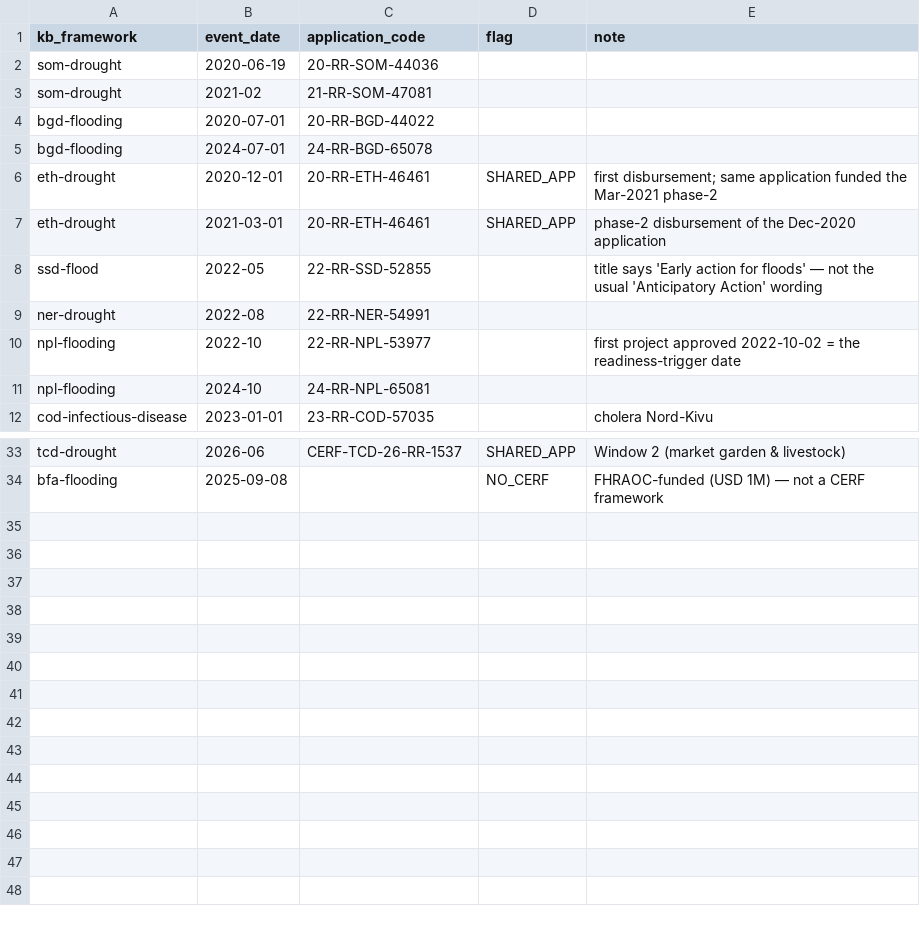
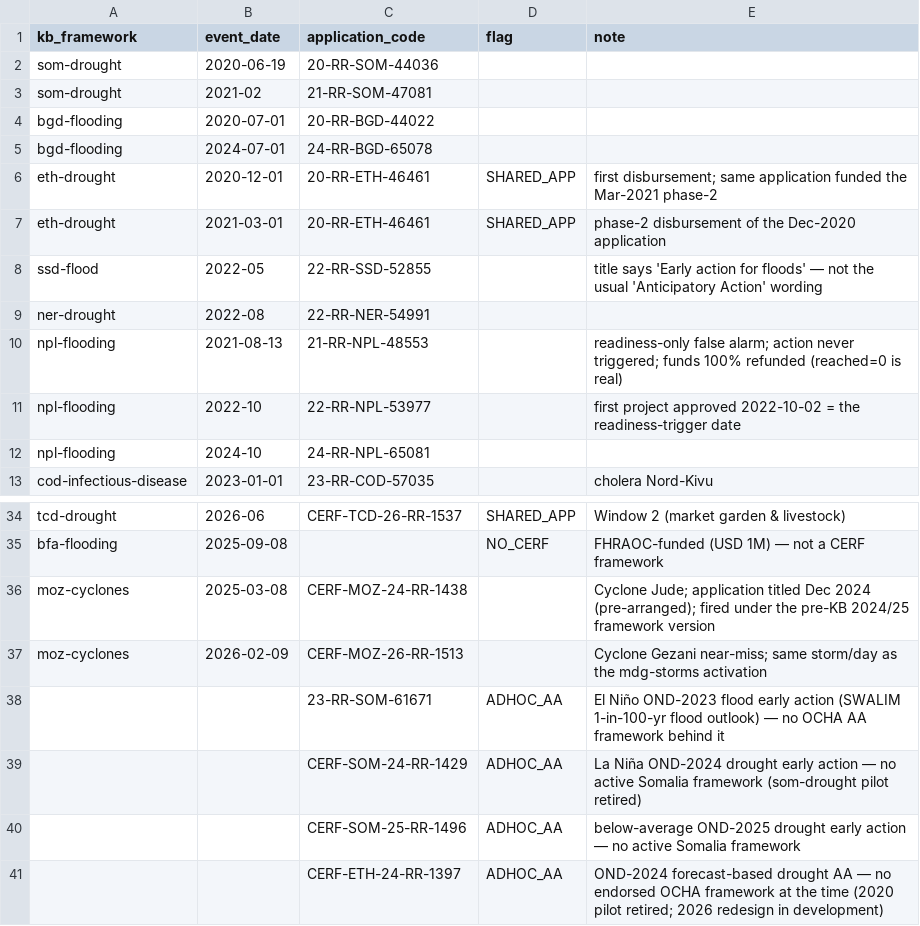
Before and after one commit to OCHA-DAP/ds-knowledge-base, a CSV file: scripts/aa_cerf_links.csv, drawn as a sheet; only a part is shown, gaps mark what is left out.

Commit message:
aa-cerf: ad-hoc AA allocations + 3 newly-confirmed activations (MOZ Jude/Gezani, NPL 2021 false alarm)
- ADHOC_AA rows in aa_cerf_links.csv flag CERF anticipatory/early-action
  allocations with no OCHA framework (SOM 2023/2024/2025, ETH OND-2024) ->
  aa.cerf_allocation.aa_adhoc + aa_note; new view aa.v_aa_allocation lists
  every AA allocation, framework-linked or ad-hoc.
- moz-cyclones: record the two activations confirmed from CERF OneGMS
  summaries — Cyclone Jude (2025-03-08, 285,604 reached) and Cyclone Gezani
  (2026-02-09, near-miss, same storm/day as mdg-storms); resolves the page's
  TODO stub (not Chido — that allocation was plain rapid response).
- npl-flooding 2021: record the 2021-08-13 readiness-only false alarm
  (action never triggered, funds 100% refunded, zero reached) and link it
  to 21-RR-NPL-48553.
- Gap report is now clean: every real activation is linked or NO_CERF;
  every AA-keyword allocation is linked or curated ad-hoc.

```diff
--- a/scripts/aa_cerf_links.csv
+++ b/scripts/aa_cerf_links.csv
@@ -9,2 +9,3 @@ ssd-flood,2022-05,22-RR-SSD-52855,,title says 'Early action for floods' — not
 ner-drought,2022-08,22-RR-NER-54991,,
+npl-flooding,2021-08-13,21-RR-NPL-48553,,readiness-only false alarm; action never triggered; funds 100% refunded (reached=0 is real)
 npl-flooding,2022-10,22-RR-NPL-53977,,first project approved 2022-10-02 = the readiness-trigger date
@@ -34 +35,7 @@ tcd-drought,2026-06,CERF-TCD-26-RR-1537,SHARED_APP,Window 2 (market garden & liv
 bfa-flooding,2025-09-08,,NO_CERF,FHRAOC-funded (USD 1M) — not a CERF framework
+moz-cyclones,2025-03-08,CERF-MOZ-24-RR-1438,,Cyclone Jude; application titled Dec 2024 (pre-arranged); fired under the pre-KB 2024/25 framework version
+moz-cyclones,2026-02-09,CERF-MOZ-26-RR-1513,,Cyclone Gezani near-miss; same storm/day as the mdg-storms activation
+,,23-RR-SOM-61671,ADHOC_AA,El Niño OND-2023 flood early action (SWALIM 1-in-100-yr flood outlook) — no OCHA AA framework behind it
+,,CERF-SOM-24-RR-1429,ADHOC_AA,La Niña OND-2024 drought early action — no active Somalia framework (som-drought pilot retired)
+,,CERF-SOM-25-RR-1496,ADHOC_AA,below-average OND-2025 drought early action — no active Somalia framework
+,,CERF-ETH-24-RR-1397,ADHOC_AA,OND-2024 forecast-based drought AA — no endorsed OCHA framework at the time (2020 pilot retired; 2026 redesign in development)
```
Also changed, not shown: 4 other files.
